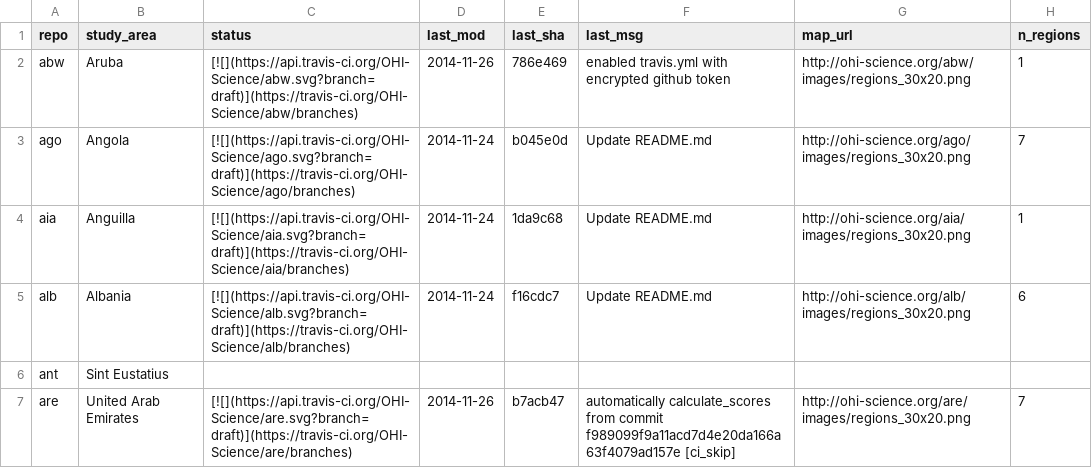
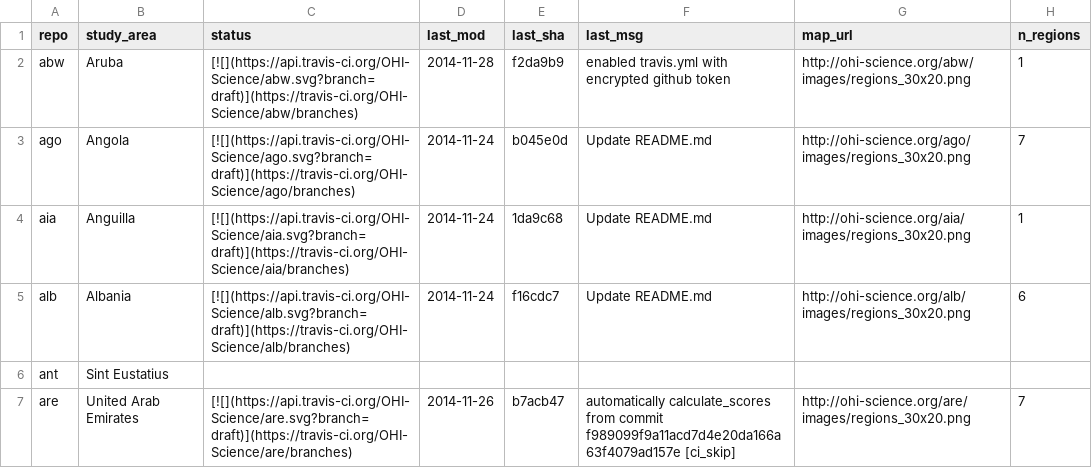
Before and after one commit to OHI-Science/subcountry, a CSV file: _data/status.csv, drawn as a sheet; only a part is shown.

Commit message:
updated status from abw commit f2da9b9

```diff
--- a/_data/status.csv
+++ b/_data/status.csv
@@ -1,3 +1,3 @@
 "repo","study_area","status","last_mod","last_sha","last_msg","map_url","n_regions"
-"abw","Aruba","[![](https://api.travis-ci.org/OHI-Science/abw.svg?branch=draft)](https://travis-ci.org/OHI-Science/abw/branches)","2014-11-26","786e469","enabled travis.yml with encrypted github token","http://ohi-science.org/abw/images/regions_30x20.png",1
+"abw","Aruba","[![](https://api.travis-ci.org/OHI-Science/abw.svg?branch=draft)](https://travis-ci.org/OHI-Science/abw/branches)","2014-11-28","f2da9b9","enabled travis.yml with encrypted github token","http://ohi-science.org/abw/images/regions_30x20.png",1
 "ago","Angola","[![](https://api.travis-ci.org/OHI-Science/ago.svg?branch=draft)](https://travis-ci.org/OHI-Science/ago/branches)","2014-11-24","b045e0d","Update README.md","http://ohi-science.org/ago/images/regions_30x20.png",7
```
